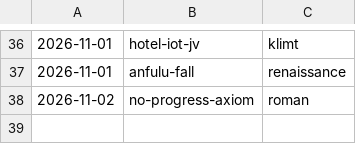
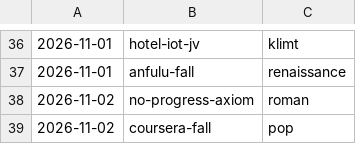
Before and after one commit to jianshuo/claude-skills, a TSV file: wjs-voicedrop-creating-motion-book/kits/USAGE.tsv, drawn as a sheet; only a part is shown, gaps mark what is left out.

Commit message:
motion-book：《coursera-fall》记画风用量（pop）

```diff
--- a/wjs-voicedrop-creating-motion-book/kits/USAGE.tsv
+++ b/wjs-voicedrop-creating-motion-book/kits/USAGE.tsv
@@ -38 +38,2 @@
 2026-11-02	no-progress-axiom	roman
+2026-11-02	coursera-fall	pop
```
